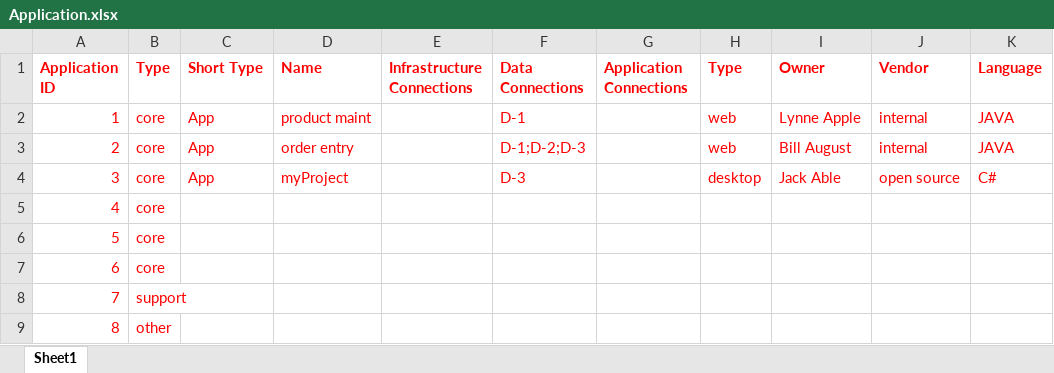
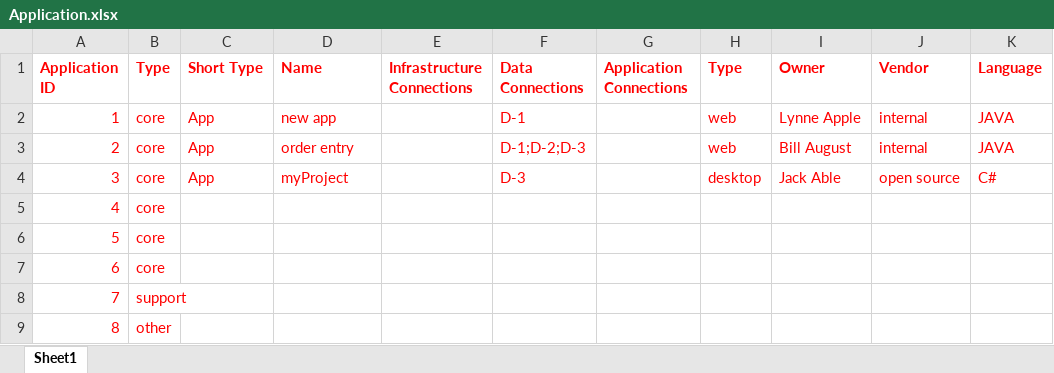
Before and after one commit to antonhi/ciobrain-native, an Excel workbook: public/api/src/data/Application.xlsx, sheet Sheet1, drawn as a sheet; only a part is shown; values as stored, in another font and other column widths than the file's, no borders; charts and pictures not drawn; the diff names each change by its address in the sheet, - before the commit and + after, or states it on an @@ line.

Commit message:
Added upload data transfer

```diff
--- a/public/api/src/data/Application.xlsx (sheet Sheet1)
+++ b/public/api/src/data/Application.xlsx (sheet Sheet1)
-D2 (Name): product maint
+D2 (Name): new app
```
Also changed, not shown: charts or pictures, 3 other files.
